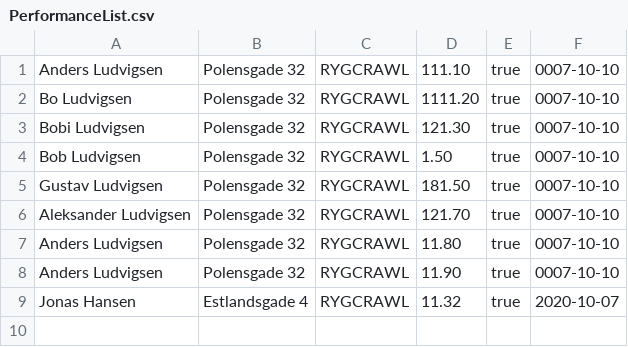
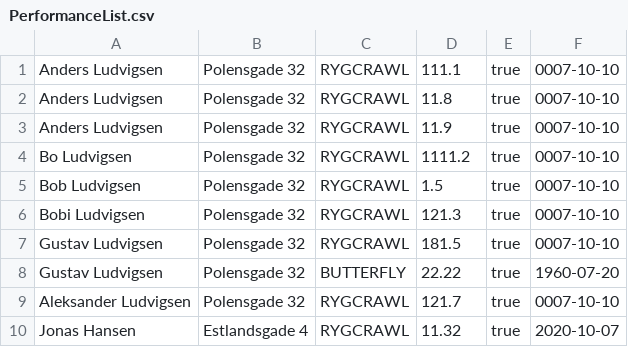
Before and after one commit to KarlSixten/Delfinen, a CSV file: PerformanceList.csv, drawn as a sheet.

```diff
--- a/PerformanceList.csv
+++ b/PerformanceList.csv
@@ -1,9 +1,10 @@
-Anders Ludvigsen;Polensgade 32;RYGCRAWL;111.10;true;0007-10-10
-Bo Ludvigsen;Polensgade 32;RYGCRAWL;1111.20;true;0007-10-10
-Bobi Ludvigsen;Polensgade 32;RYGCRAWL;121.30;true;0007-10-10
-Bob Ludvigsen;Polensgade 32;RYGCRAWL;1.50;true;0007-10-10
-Gustav Ludvigsen;Polensgade 32;RYGCRAWL;181.50;true;0007-10-10
-Aleksander Ludvigsen;Polensgade 32;RYGCRAWL;121.70;true;0007-10-10
-Anders Ludvigsen;Polensgade 32;RYGCRAWL;11.80;true;0007-10-10
-Anders Ludvigsen;Polensgade 32;RYGCRAWL;11.90;true;0007-10-10
+Anders Ludvigsen;Polensgade 32;RYGCRAWL;111.1;true;0007-10-10
+Anders Ludvigsen;Polensgade 32;RYGCRAWL;11.8;true;0007-10-10
+Anders Ludvigsen;Polensgade 32;RYGCRAWL;11.9;true;0007-10-10
+Bo Ludvigsen;Polensgade 32;RYGCRAWL;1111.2;true;0007-10-10
+Bob Ludvigsen;Polensgade 32;RYGCRAWL;1.5;true;0007-10-10
+Bobi Ludvigsen;Polensgade 32;RYGCRAWL;121.3;true;0007-10-10
+Gustav Ludvigsen;Polensgade 32;RYGCRAWL;181.5;true;0007-10-10
+Gustav Ludvigsen;Polensgade 32;BUTTERFLY;22.22;true;1960-07-20
+Aleksander Ludvigsen;Polensgade 32;RYGCRAWL;121.7;true;0007-10-10
 Jonas Hansen;Estlandsgade 4;RYGCRAWL;11.32;true;2020-10-07
```
Also changed, not shown: 8 other files.
